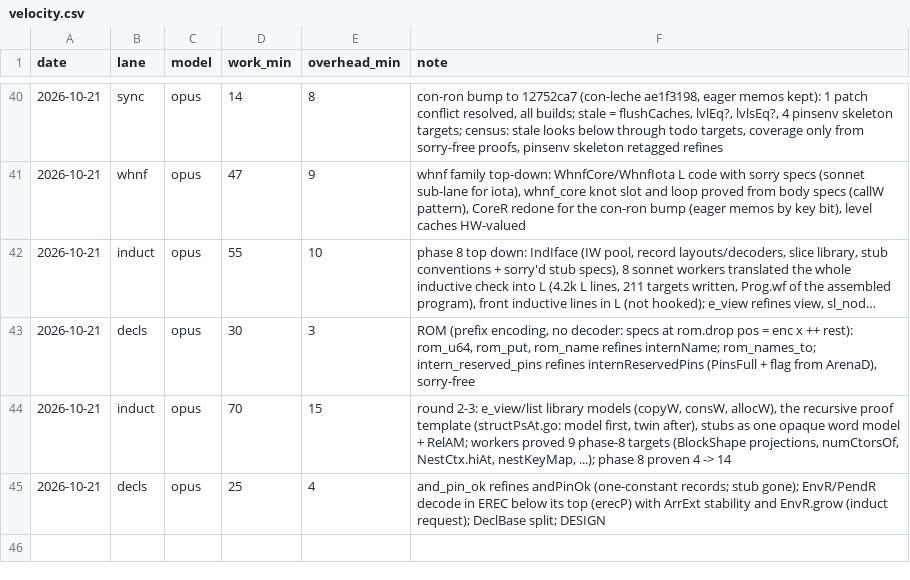
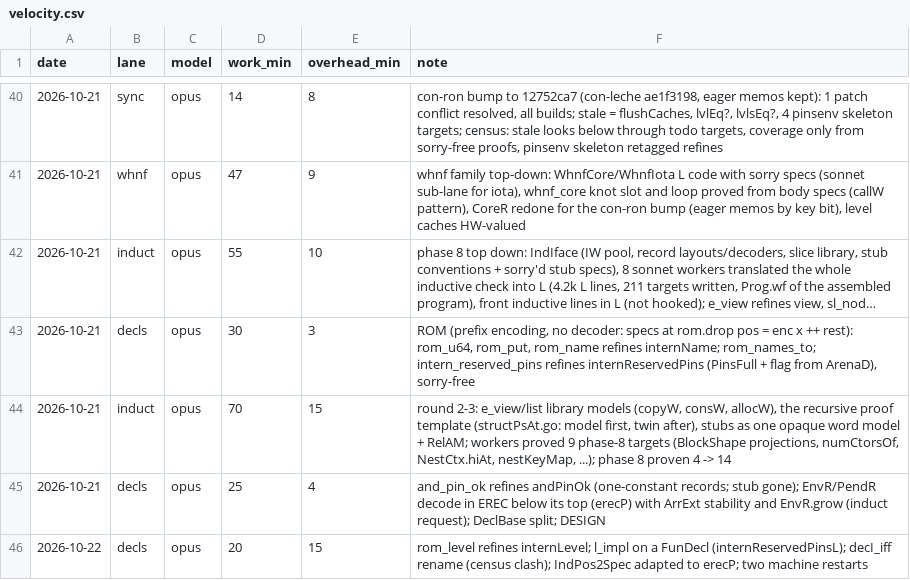
Before and after one commit to leanprover/con-agua, a CSV file: docs/velocity.csv, drawn as a sheet; only a part is shown, gaps mark what is left out; long unchanged cells end in ….

```diff
--- a/docs/velocity.csv
+++ b/docs/velocity.csv
@@ -45 +45,2 @@ date,lane,model,work_min,overhead_min,note
 2026-10-21,decls,opus,25,4,"and_pin_ok refines andPinOk (one-constant records; stub gone); EnvR/PendR decode in EREC below its top (erecP) with ArrExt stability and EnvR.grow (induct request); DeclBase split; DESIGN"
+2026-10-22,decls,opus,20,15,"rom_level refines internLevel; l_impl on a FunDecl (internReservedPinsL); decI_iff rename (census clash); IndPos2Spec adapted to erecP; two machine restarts"
```
